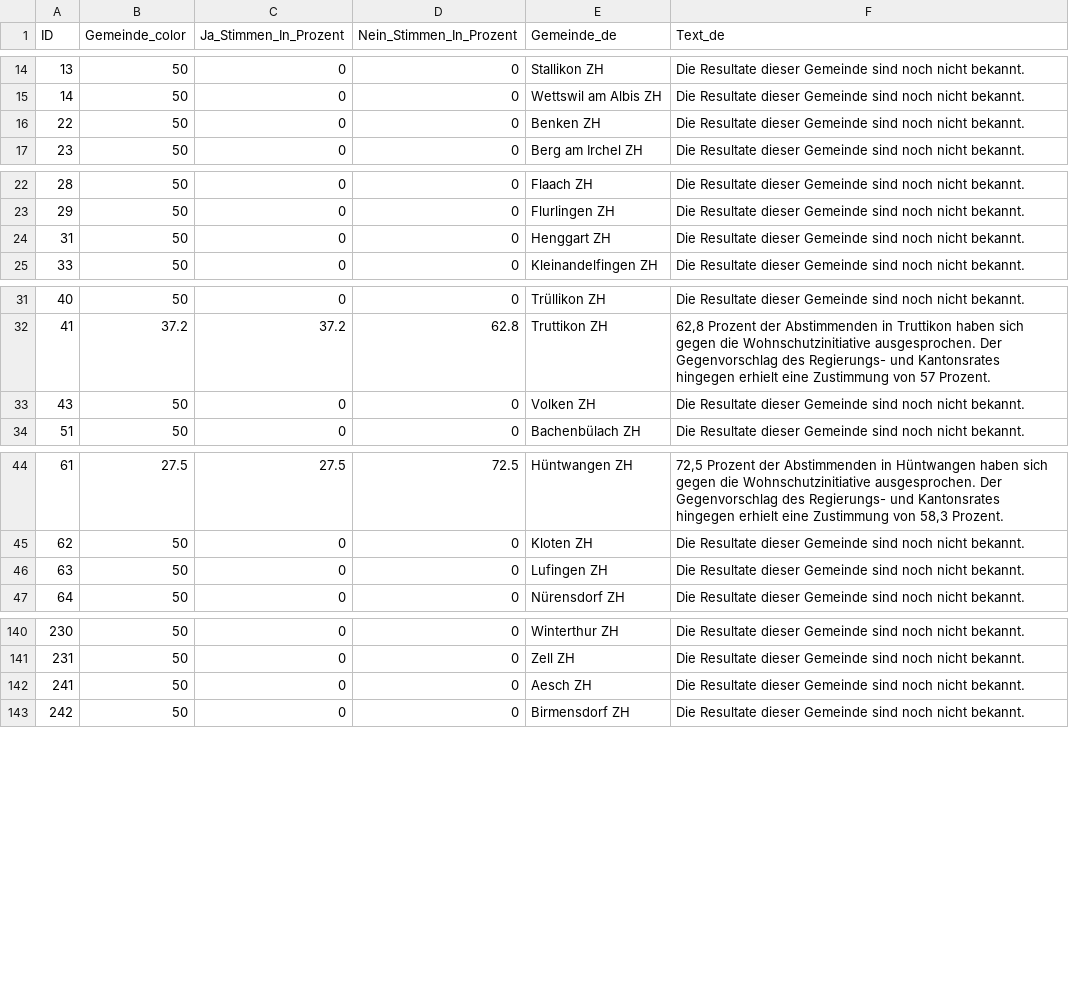
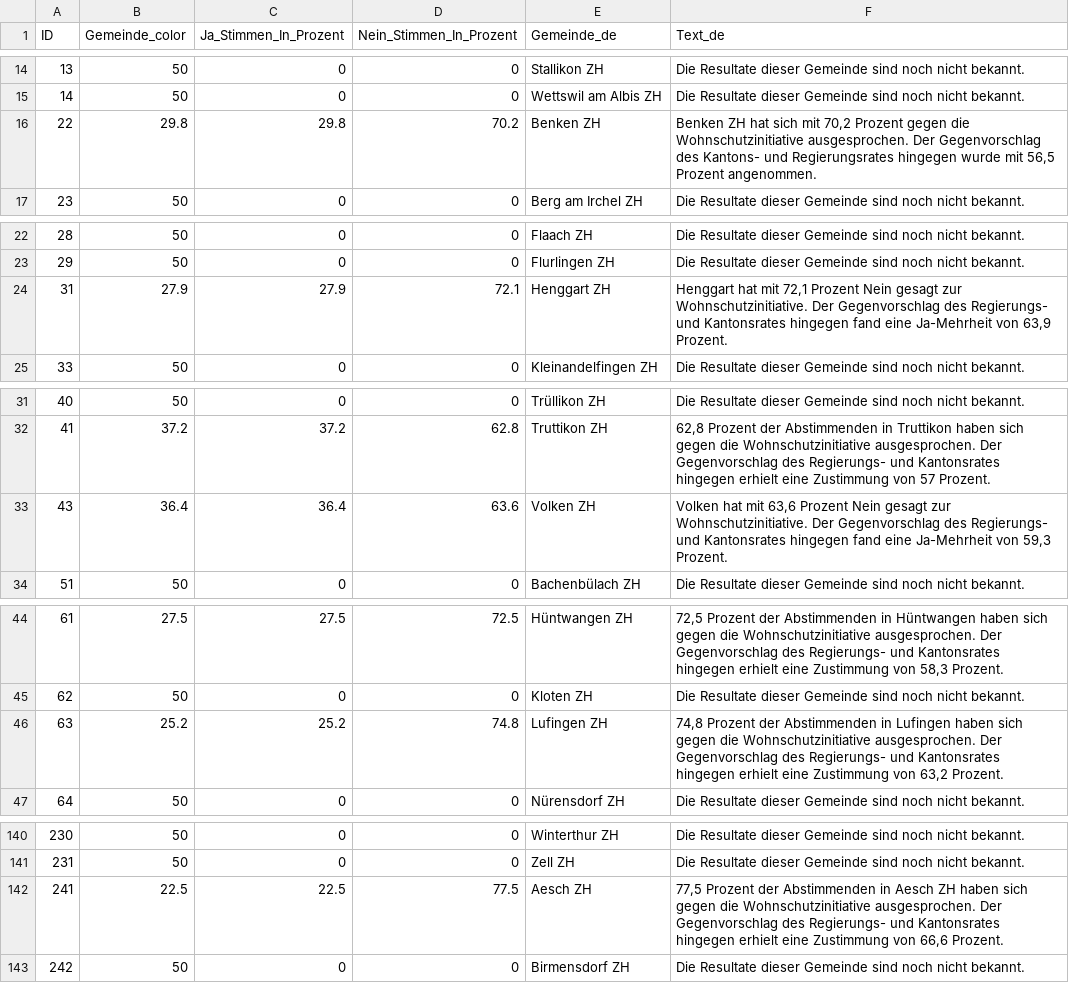
Before and after one commit to awp-finanznachrichten/lena_juni2026, a CSV file: Output_Cantons/ZH_Wohnschutzinitiative_dw_de_initiative.csv, drawn as a sheet; only a part is shown, gaps mark what is left out.

```diff
--- a/Output_Cantons/ZH_Wohnschutzinitiative_dw_de_initiative.csv
+++ b/Output_Cantons/ZH_Wohnschutzinitiative_dw_de_initiative.csv
@@ -15,3 +15,3 @@
 14,50,0,0,"Wettswil am Albis ZH","Die Resultate dieser Gemeinde sind noch nicht bekannt."
-22,50,0,0,"Benken ZH","Die Resultate dieser Gemeinde sind noch nicht bekannt."
+22,29.8,29.8,70.2,"Benken ZH","Benken ZH hat sich mit 70,2 Prozent gegen die Wohnschutzinitiative ausgesprochen. Der Gegenvorschlag des Kantons- und Regierungsrates hingegen wurde mit 56,5 Prozent angenommen."
 23,50,0,0,"Berg am Irchel ZH","Die Resultate dieser Gemeinde sind noch nicht bekannt."
@@ -23,3 +23,3 @@
 29,50,0,0,"Flurlingen ZH","Die Resultate dieser Gemeinde sind noch nicht bekannt."
-31,50,0,0,"Henggart ZH","Die Resultate dieser Gemeinde sind noch nicht bekannt."
+31,27.9,27.9,72.1,"Henggart ZH","Henggart hat mit 72,1 Prozent Nein gesagt zur Wohnschutzinitiative. Der Gegenvorschlag des Regierungs- und Kantonsrates hingegen fand eine Ja-Mehrheit von 63,9 Prozent."
 33,50,0,0,"Kleinandelfingen ZH","Die Resultate dieser Gemeinde sind noch nicht bekannt."
@@ -32,3 +32,3 @@
 41,37.2,37.2,62.8,"Truttikon ZH","62,8 Prozent der Abstimmenden in Truttikon haben sich gegen die Wohnschutzinitiative ausgesprochen. Der Gegenvorschlag des Regierungs- und Kantonsrates hingegen erhielt eine Zustimmung von 57 Prozent."
-43,50,0,0,"Volken ZH","Die Resultate dieser Gemeinde sind noch nicht bekannt."
+43,36.4,36.4,63.6,"Volken ZH","Volken hat mit 63,6 Prozent Nein gesagt zur Wohnschutzinitiative. Der Gegenvorschlag des Regierungs- und Kantonsrates hingegen fand eine Ja-Mehrheit von 59,3 Prozent."
 51,50,0,0,"Bachenbülach ZH","Die Resultate dieser Gemeinde sind noch nicht bekannt."
@@ -45,3 +45,3 @@
 62,50,0,0,"Kloten ZH","Die Resultate dieser Gemeinde sind noch nicht bekannt."
-63,50,0,0,"Lufingen ZH","Die Resultate dieser Gemeinde sind noch nicht bekannt."
+63,25.2,25.2,74.8,"Lufingen ZH","74,8 Prozent der Abstimmenden in Lufingen haben sich gegen die Wohnschutzinitiative ausgesprochen. Der Gegenvorschlag des Regierungs- und Kantonsrates hingegen erhielt eine Zustimmung von 63,2 Prozent."
 64,50,0,0,"Nürensdorf ZH","Die Resultate dieser Gemeinde sind noch nicht bekannt."
@@ -141,3 +141,3 @@
 231,50,0,0,"Zell ZH","Die Resultate dieser Gemeinde sind noch nicht bekannt."
-241,50,0,0,"Aesch ZH","Die Resultate dieser Gemeinde sind noch nicht bekannt."
+241,22.5,22.5,77.5,"Aesch ZH","77,5 Prozent der Abstimmenden in Aesch ZH haben sich gegen die Wohnschutzinitiative ausgesprochen. Der Gegenvorschlag des Regierungs- und Kantonsrates hingegen erhielt eine Zustimmung von 66,6 Prozent."
 242,50,0,0,"Birmensdorf ZH","Die Resultate dieser Gemeinde sind noch nicht bekannt."
```
Also changed, not shown: Output_Cantons/ZH_Wohnschutzinitiative_dw_de_gegenvorschlag.csv, Output_Cantons/ZH_Wohnschutzinitiative_dw_de_stichentscheid.csv, 32 other files.
